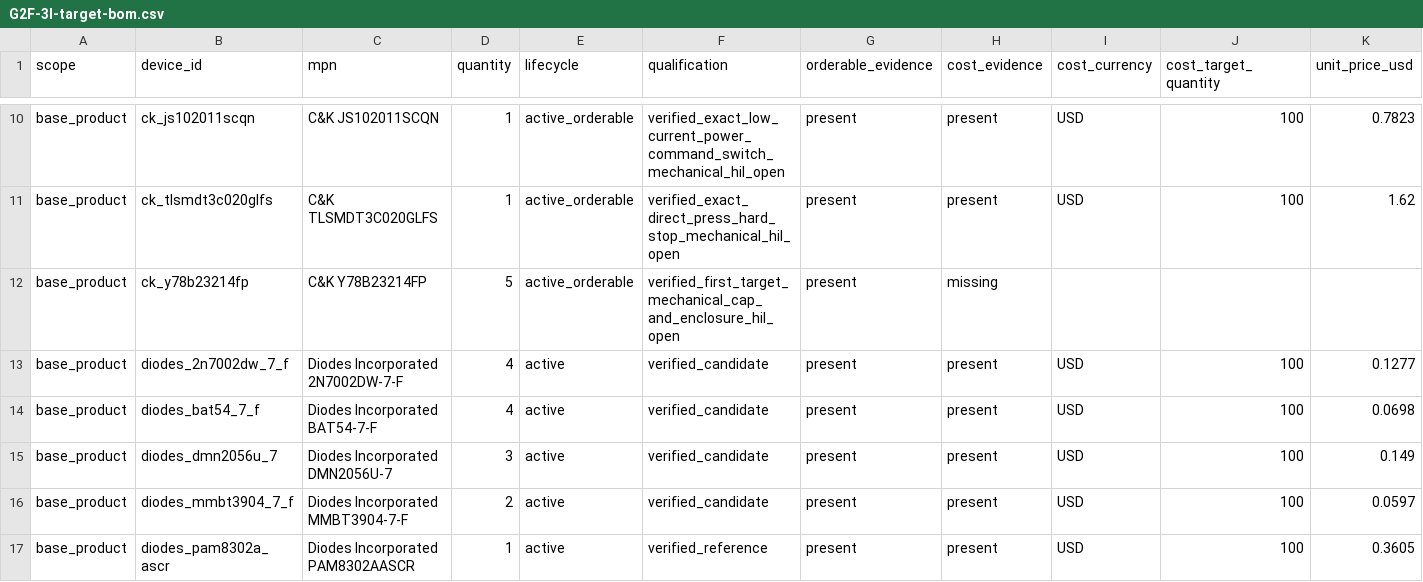
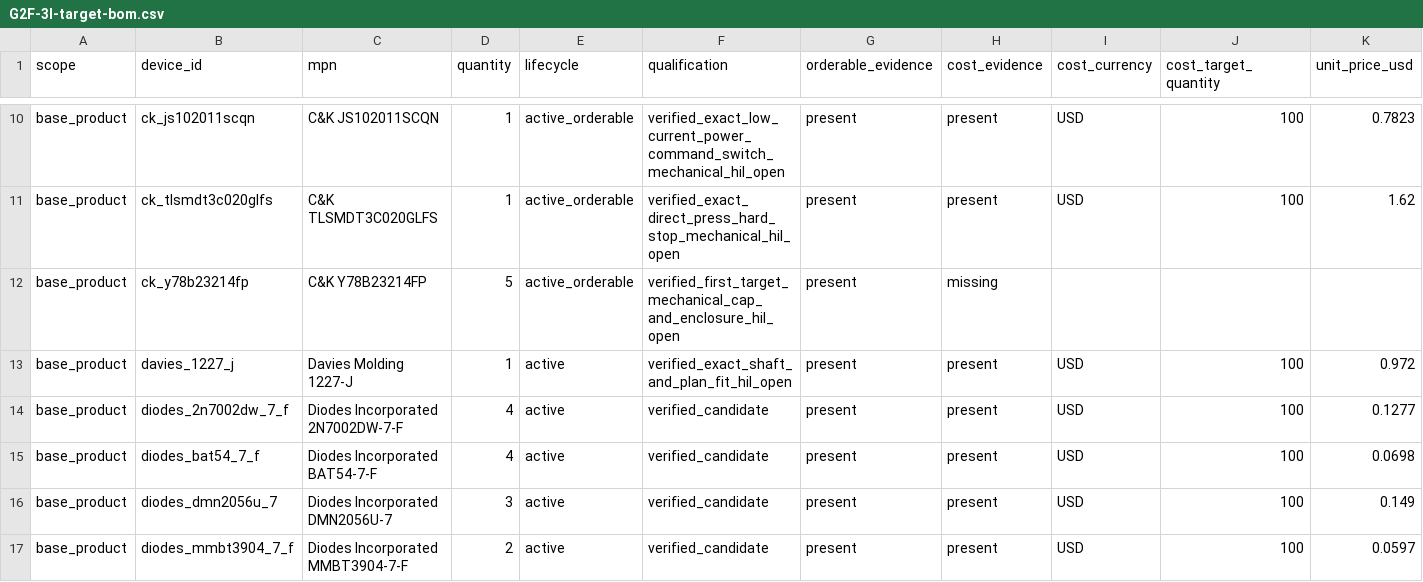
Before and after one commit to anton-vinogradov/esp32-leshy2, a CSV file: hardware/architecture/generated/G2F-3I-target-bom.csv, drawn as a sheet; only a part is shown, gaps mark what is left out; the shorter side is filled out with more unchanged rows; rows hold the shown columns only; the diff names each change by its address in the sheet, - before the commit and + after, or states it on an @@ line.

Commit message:
Select exact encoder knob

```diff
--- a/hardware/architecture/generated/G2F-3I-target-bom.csv
+++ b/hardware/architecture/generated/G2F-3I-target-bom.csv
+row 13: base_product | davies_1227_j | Davies Molding 1227-J | 1 | active | verified_exact_shaft_and_plan_fit_hil_open | present | present | USD | 100 | 0.972
```
Also changed, not shown: 13 other files.
